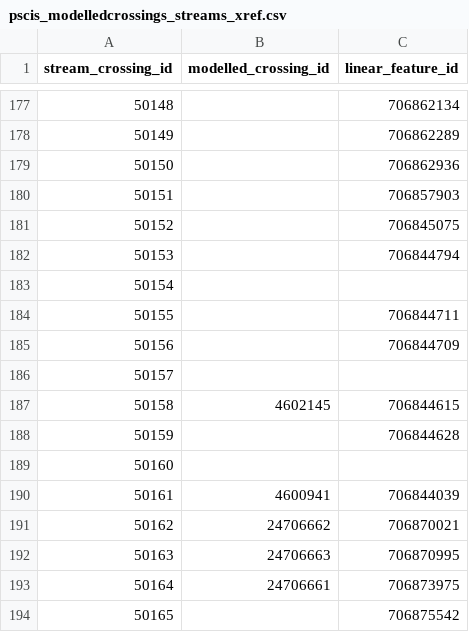
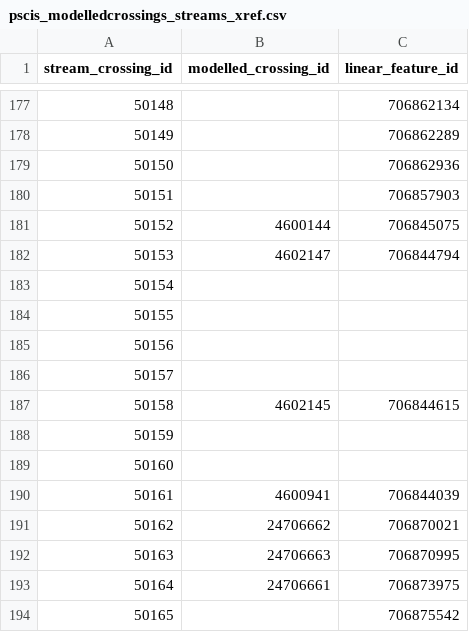
Before and after one commit to smnorris/bcfishpass, a CSV file: 01_prep/02_pscis/data/pscis_modelledcrossings_streams_xref.csv, drawn as a sheet; only a part is shown, gaps mark what is left out; the diff covers the shown part only.

```diff
--- a/01_prep/02_pscis/data/pscis_modelledcrossings_streams_xref.csv
+++ b/01_prep/02_pscis/data/pscis_modelledcrossings_streams_xref.csv
@@ -180,10 +180,10 @@ stream_crossing_id,modelled_crossing_id,linear_feature_id
 50151,,706857903
-50152,,706845075
-50153,,706844794
+50152,4600144,706845075
+50153,4602147,706844794
 50154,,
-50155,,706844711
-50156,,706844709
+50155,,
+50156,,
 50157,,
 50158,4602145,706844615
-50159,,706844628
+50159,,
 50160,,
```
Also changed, not shown: 12 edited cells elsewhere in this file, 01_prep/01_modelled_stream_crossings/data/modelled_stream_crossings_fixes.csv, 10 other files.
